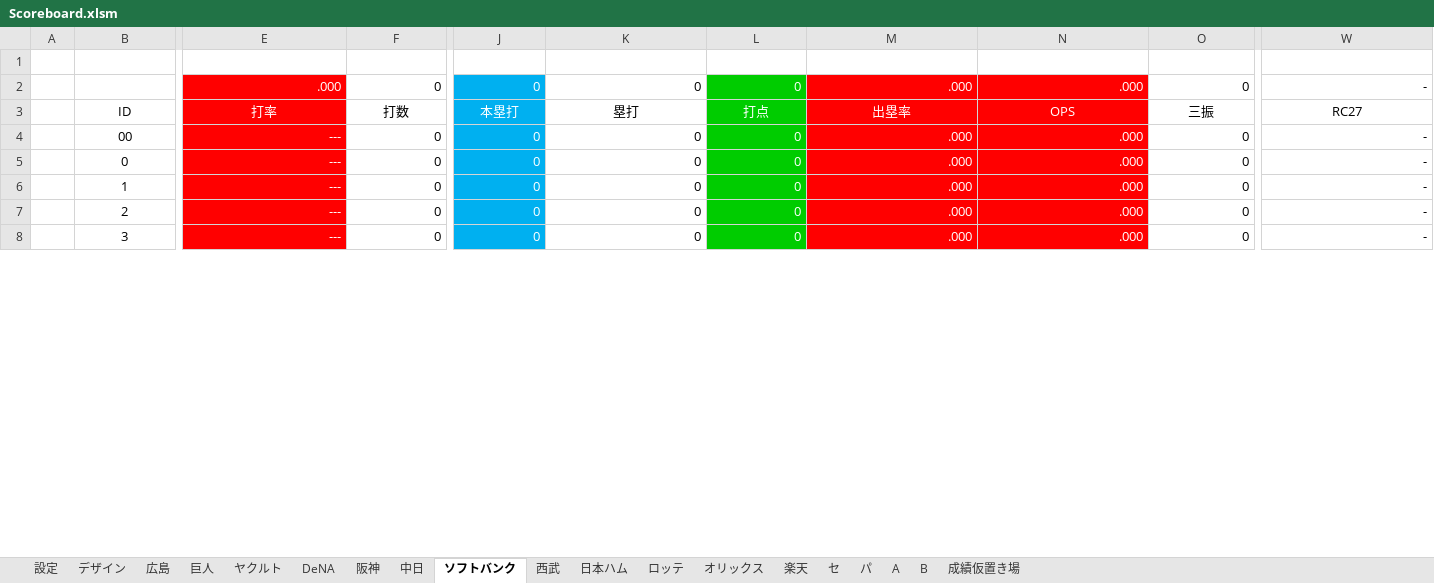
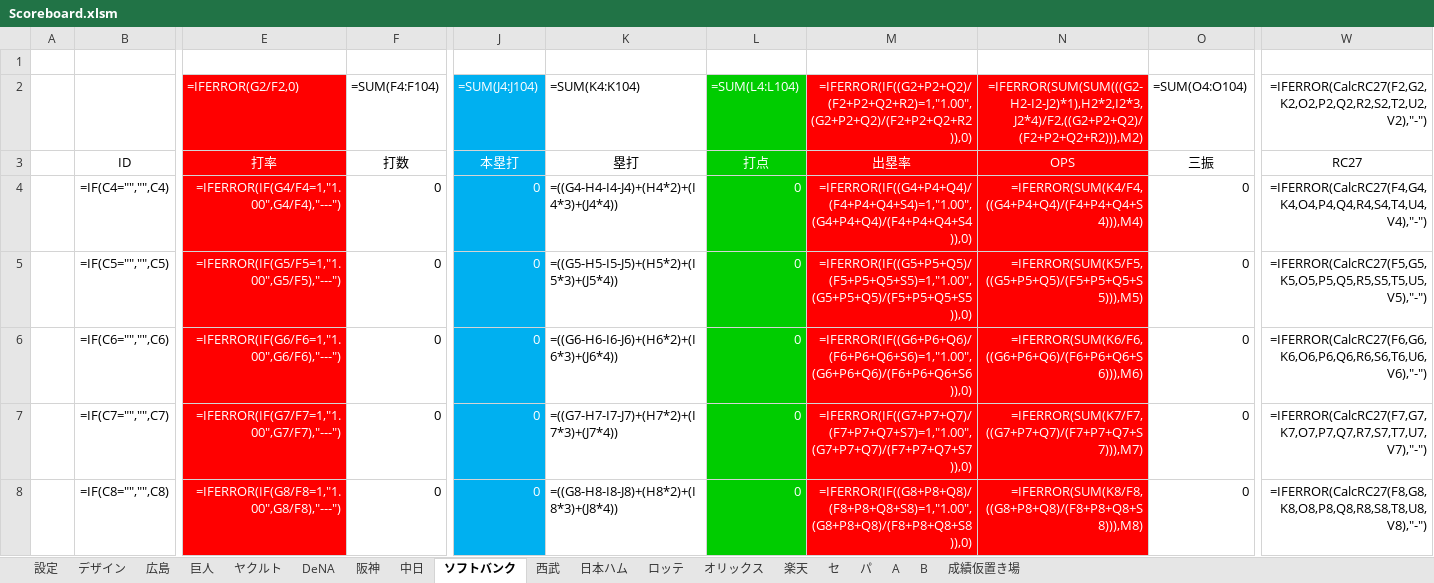
Before and after one commit to Rosariofan69/scoreboard_vue_, an Excel workbook: Scoreboard.xlsm, sheet ソフトバンク, drawn as a sheet; only a part is shown, gaps mark what is left out; values as stored, in another font and other column widths than the file's, no borders; formulas without a stored value are shown as written; removed rows and columns are numbered as before the commit, all else as after; rows hold the shown columns only; the diff covers the shown part only; the diff names each change by its address in the sheet, - before the commit and + after, or states it on an @@ line.

```diff
--- a/Scoreboard.xlsm (sheet ソフトバンク)
+++ b/Scoreboard.xlsm (sheet ソフトバンク)
-row 2:  |  | .000 | 0 | 0 | 0 | 0 | .000 | .000 | 0 | -
+row 2:  |  | =IFERROR(G2/F2,0) | =SUM(F4:F104) | =SUM(J4:J104) | =SUM(K4:K104) | =SUM(L4:L104) | =IFERROR(IF((G2+P2+Q2)/(F2+P2+Q2+R2)=1,"1.00",(G2+P2+Q2)/(F2+P2+Q2+R2)),0) | =IFERROR(SUM(SUM(((G2-H2-I2-J2)*1),H2*2,I2*3,J2*4)/F2,((G2+P2+Q2)/(F2+P2+Q2+R2))),M2) | =SUM(O4:O104) | =IFERROR(CalcRC27(F2,G2,K2,O2,P2,Q2,R2,S2,T2,U2,V2),"-")
-B4: 00
+B4: =IF(C4="","",C4)
-E4: ---
+E4: =IFERROR(IF(G4/F4=1,"1.00",G4/F4),"---")
-K4: 0
+K4: =((G4-H4-I4-J4)+(H4*2)+(I4*3)+(J4*4))
-M4: .000
+M4: =IFERROR(IF((G4+P4+Q4)/(F4+P4+Q4+S4)=1,"1.00",(G4+P4+Q4)/(F4+P4+Q4+S4)),0)
-N4: .000
+N4: =IFERROR(SUM(K4/F4,((G4+P4+Q4)/(F4+P4+Q4+S4))),M4)
-W4: -
+W4: =IFERROR(CalcRC27(F4,G4,K4,O4,P4,Q4,R4,S4,T4,U4,V4),"-")
-B5: 0
+B5: =IF(C5="","",C5)
-E5: ---
+E5: =IFERROR(IF(G5/F5=1,"1.00",G5/F5),"---")
-K5: 0
+K5: =((G5-H5-I5-J5)+(H5*2)+(I5*3)+(J5*4))
-M5: .000
+M5: =IFERROR(IF((G5+P5+Q5)/(F5+P5+Q5+S5)=1,"1.00",(G5+P5+Q5)/(F5+P5+Q5+S5)),0)
-N5: .000
+N5: =IFERROR(SUM(K5/F5,((G5+P5+Q5)/(F5+P5+Q5+S5))),M5)
-W5: -
+W5: =IFERROR(CalcRC27(F5,G5,K5,O5,P5,Q5,R5,S5,T5,U5,V5),"-")
-B6: 1
+B6: =IF(C6="","",C6)
-E6: ---
+E6: =IFERROR(IF(G6/F6=1,"1.00",G6/F6),"---")
-K6: 0
+K6: =((G6-H6-I6-J6)+(H6*2)+(I6*3)+(J6*4))
-M6: .000
+M6: =IFERROR(IF((G6+P6+Q6)/(F6+P6+Q6+S6)=1,"1.00",(G6+P6+Q6)/(F6+P6+Q6+S6)),0)
-N6: .000
+N6: =IFERROR(SUM(K6/F6,((G6+P6+Q6)/(F6+P6+Q6+S6))),M6)
-W6: -
+W6: =IFERROR(CalcRC27(F6,G6,K6,O6,P6,Q6,R6,S6,T6,U6,V6),"-")
-B7: 2
+B7: =IF(C7="","",C7)
-E7: ---
+E7: =IFERROR(IF(G7/F7=1,"1.00",G7/F7),"---")
-K7: 0
+K7: =((G7-H7-I7-J7)+(H7*2)+(I7*3)+(J7*4))
-M7: .000
+M7: =IFERROR(IF((G7+P7+Q7)/(F7+P7+Q7+S7)=1,"1.00",(G7+P7+Q7)/(F7+P7+Q7+S7)),0)
-N7: .000
+N7: =IFERROR(SUM(K7/F7,((G7+P7+Q7)/(F7+P7+Q7+S7))),M7)
-W7: -
+W7: =IFERROR(CalcRC27(F7,G7,K7,O7,P7,Q7,R7,S7,T7,U7,V7),"-")
-B8: 3
+B8: =IF(C8="","",C8)
-E8: ---
+E8: =IFERROR(IF(G8/F8=1,"1.00",G8/F8),"---")
-K8: 0
+K8: =((G8-H8-I8-J8)+(H8*2)+(I8*3)+(J8*4))
-M8: .000
+M8: =IFERROR(IF((G8+P8+Q8)/(F8+P8+Q8+S8)=1,"1.00",(G8+P8+Q8)/(F8+P8+Q8+S8)),0)
-N8: .000
+N8: =IFERROR(SUM(K8/F8,((G8+P8+Q8)/(F8+P8+Q8+S8))),M8)
-W8: -
+W8: =IFERROR(CalcRC27(F8,G8,K8,O8,P8,Q8,R8,S8,T8,U8,V8),"-")
```
Also changed, not shown: 942 edited cells elsewhere in this sheet, sheet 巨人, sheet ヤクルト, sheet A, sheet B, sheet 楽天, sheet 阪神, 11 more sheets, 4 other files.
